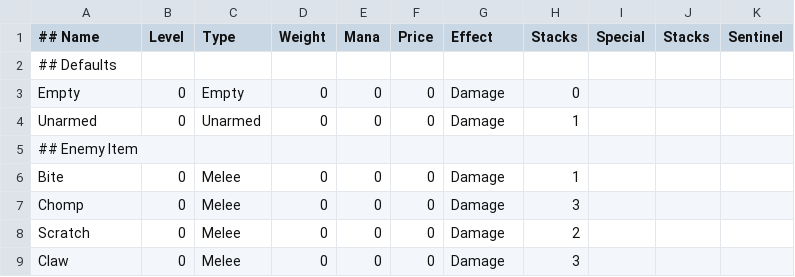
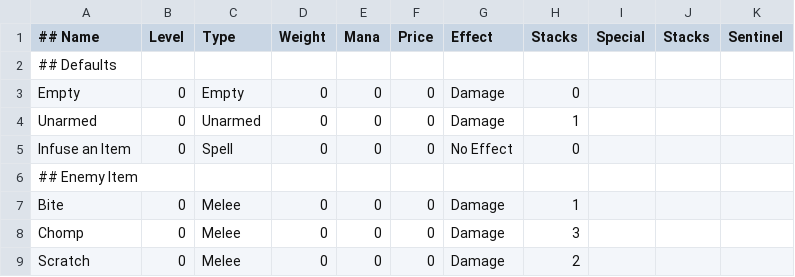
Before and after one commit to UnusualParticle/CSCI201_Project, a CSV file: Data/item_default.csv, drawn as a sheet; only a part is shown; the shorter side is filled out with more unchanged rows; the diff names each change by its address in the sheet, - before the commit and + after, or states it on an @@ line.

```diff
--- a/Data/item_default.csv
+++ b/Data/item_default.csv
+row 5: Infuse an Item | 0 | Spell | 0 | 0 | 0 | No Effect | 0
```
Also changed, not shown: Data/actor_player.csv, Data/item_auxiliary.csv, 9 other files.
